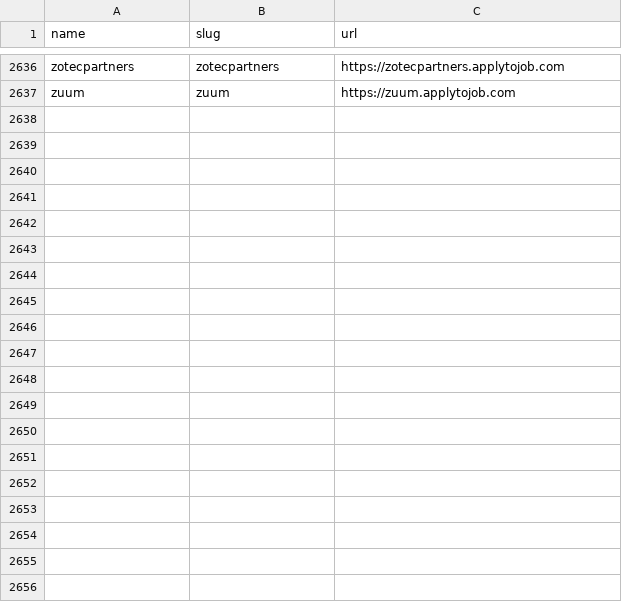
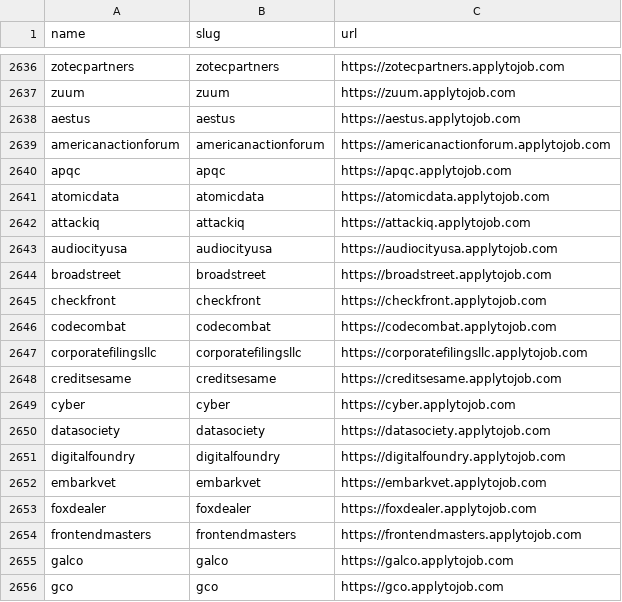
Before and after one commit to shivavvs7/ats-scrapers, a CSV file: ats-companies/jazzhr.csv, drawn as a sheet; only a part is shown, gaps mark what is left out; the diff covers the shown part only; the diff names each change by its address in the sheet, - before the commit and + after, or states it on an @@ line.

Commit message:
ats-companies: +890 verified tenants from Tranco 100k-1M passes (clean diff) (#31)
PR #31 was opened pre-migration with the legacy ``name,url`` schema.
Since then ``ats-companies/`` migrated to ``name,slug,url`` with
canonical URLs (PRs #41-#64 + #67), so the original PR no longer
rebases cleanly.

Re-applies the **net additions** as a clean append: only the rows
whose ``name`` is not already present in main, each converted to
the new schema by parsing the canonical URL (or, for the older PR
rows that stored a bare slug in the ``url`` column, the slug
verbatim). New rows are appended at the end of each file so the
diff shows exactly the additions without re-shuffling existing
content.

| ATS         | main  | + new | total |
|-------------|------:|------:|------:|
| icims       |   691 |  678  | 1,369 |
| jazzhr      | 2,636 |   55  | 2,691 |
| lever       | 2,237 |   59  | 2,296 |
| rippling    | 1,864 |   70  | 1,934 |
| teamtailor  | 1,095 |   25  | 1,120 |
| greenhouse  | 5,001 |    3  | 5,004 |

Diff stat: **+890 / -0** across the 6 files.

The intermediate "drop numeric greenhouse slugs / restore 3"
commits from the original PR are no-ops here — main's greenhouse
already has zero purely-numeric slugs (codex's migration cleaned
them earlier).

```diff
--- a/ats-companies/jazzhr.csv
+++ b/ats-companies/jazzhr.csv
+row 2638: aestus | aestus | https://aestus.applytojob.com
+row 2639: americanactionforum | americanactionforum | https://americanactionforum.applytojob.com
+row 2640: apqc | apqc | https://apqc.applytojob.com
+row 2641: atomicdata | atomicdata | https://atomicdata.applytojob.com
+row 2642: attackiq | attackiq | https://attackiq.applytojob.com
+row 2643: audiocityusa | audiocityusa | https://audiocityusa.applytojob.com
+row 2644: broadstreet | broadstreet | https://broadstreet.applytojob.com
+row 2645: checkfront | checkfront | https://checkfront.applytojob.com
+row 2646: codecombat | codecombat | https://codecombat.applytojob.com
+row 2647: corporatefilingsllc | corporatefilingsllc | https://corporatefilingsllc.applytojob.com
+row 2648: creditsesame | creditsesame | https://creditsesame.applytojob.com
+row 2649: cyber | cyber | https://cyber.applytojob.com
+row 2650: datasociety | datasociety | https://datasociety.applytojob.com
+row 2651: digitalfoundry | digitalfoundry | https://digitalfoundry.applytojob.com
+row 2652: embarkvet | embarkvet | https://embarkvet.applytojob.com
+row 2653: foxdealer | foxdealer | https://foxdealer.applytojob.com
+row 2654: frontendmasters | frontendmasters | https://frontendmasters.applytojob.com
+row 2655: galco | galco | https://galco.applytojob.com
+row 2656: gco | gco | https://gco.applytojob.com
```
Also changed, not shown: 36 added rows elsewhere in this file, ats-companies/greenhouse.csv, ats-companies/lever.csv, 3 other files.
